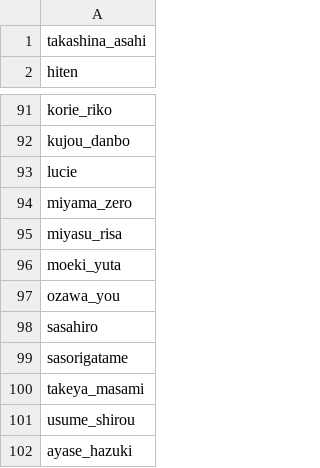
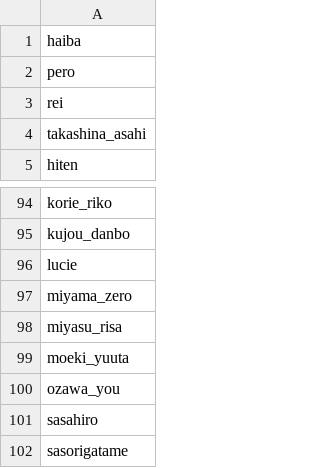
Before and after one commit to Zhirong641/PythonScripts, a CSV file: csv/artist_hitomi.csv, drawn as a sheet; only a part is shown, gaps mark what is left out; the shorter side is filled out with more unchanged rows.

Commit message:
Update artist/character data and training scripts
- Update CSV files for alias and artist mappings
- Modify training and scoring scripts
- Update exclude source IDs filter list

```diff
--- a/csv/artist_hitomi.csv
+++ b/csv/artist_hitomi.csv
@@ -1 +1,4 @@
+haiba
+pero
+rei
 takashina_asahi
@@ -95,3 +98,3 @@ miyama_zero
 miyasu_risa
-moeki_yuta
+moeki_yuuta
 ozawa_you
```
Also changed, not shown: csv/alias.csv, 4 other files.
